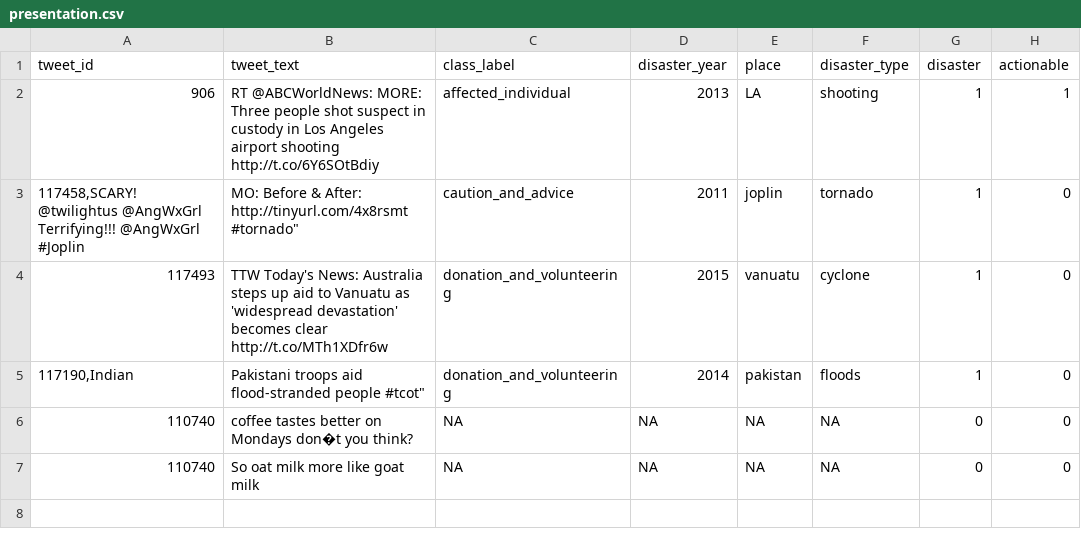
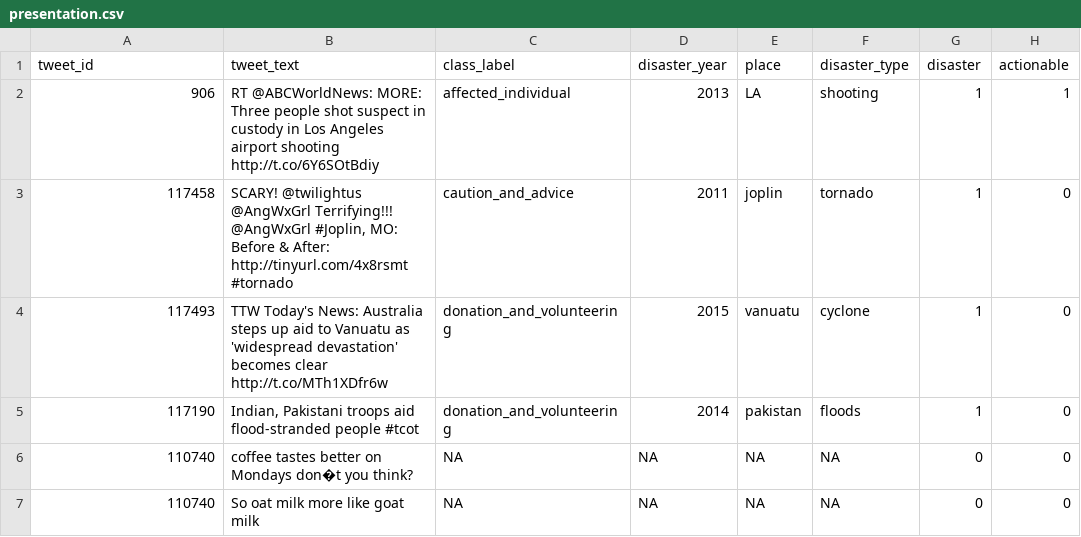
Before and after one commit to Madeschaud/911-tweet, a CSV file: tweet_911/app/data_streamlit/presentation.csv, drawn as a sheet.

Commit message:
app modif

```diff
--- a/tweet_911/app/data_streamlit/presentation.csv
+++ b/tweet_911/app/data_streamlit/presentation.csv
@@ -2,5 +2,5 @@ tweet_id,tweet_text,class_label,disaster_year,place,disaster_type,disaster,actio
 906,RT @ABCWorldNews: MORE: Three people shot suspect in custody in Los Angeles airport shooting http://t.co/6Y6SOtBdiy,affected_individual,2013,LA,shooting,1,1
-"117458,"SCARY! @twilightus @AngWxGrl Terrifying!!!  @AngWxGrl #Joplin, MO: Before & After: http://tinyurl.com/4x8rsmt #tornado",caution_and_advice,2011,joplin,tornado,1,0
+117458,"SCARY! @twilightus @AngWxGrl Terrifying!!!  @AngWxGrl #Joplin, MO: Before & After: http://tinyurl.com/4x8rsmt #tornado",caution_and_advice,2011,joplin,tornado,1,0
 117493,TTW Today's News: Australia steps up aid to Vanuatu as 'widespread devastation' becomes clear http://t.co/MTh1XDfr6w,donation_and_volunteering,2015,vanuatu,cyclone,1,0
-"117190,"Indian, Pakistani troops aid flood-stranded people #tcot",donation_and_volunteering,2014,pakistan,floods,1,0
+117190,"Indian, Pakistani troops aid flood-stranded people #tcot",donation_and_volunteering,2014,pakistan,floods,1,0
 110740,coffee tastes better on Mondays don�t you think? ,NA,NA,NA,NA,0,0
```
